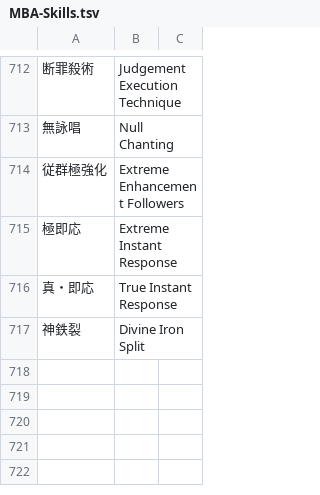
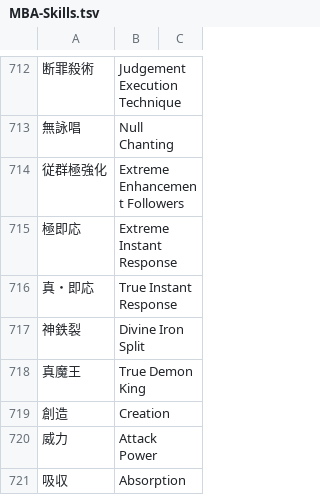
Before and after one commit to nille02/mtl, a TSV file: data/wordlist/Death Mage Raw/MBA-Skills.tsv, drawn as a sheet; only a part is shown, gaps mark what is left out.

```diff
--- a/data/wordlist/Death Mage Raw/MBA-Skills.tsv
+++ b/data/wordlist/Death Mage Raw/MBA-Skills.tsv
@@ -717 +717,5 @@
 神鉄裂	Divine Iron Split
+真魔王	True Demon King
+創造	Creation
+威力	Attack Power
+吸収	Absorption
```
Also changed, not shown: data/wordlist/Death Mage Raw/MBA-Common_Terms.tsv, data/wordlist/Death Mage Raw/MBA-Demon_King_Fragments.tsv.
